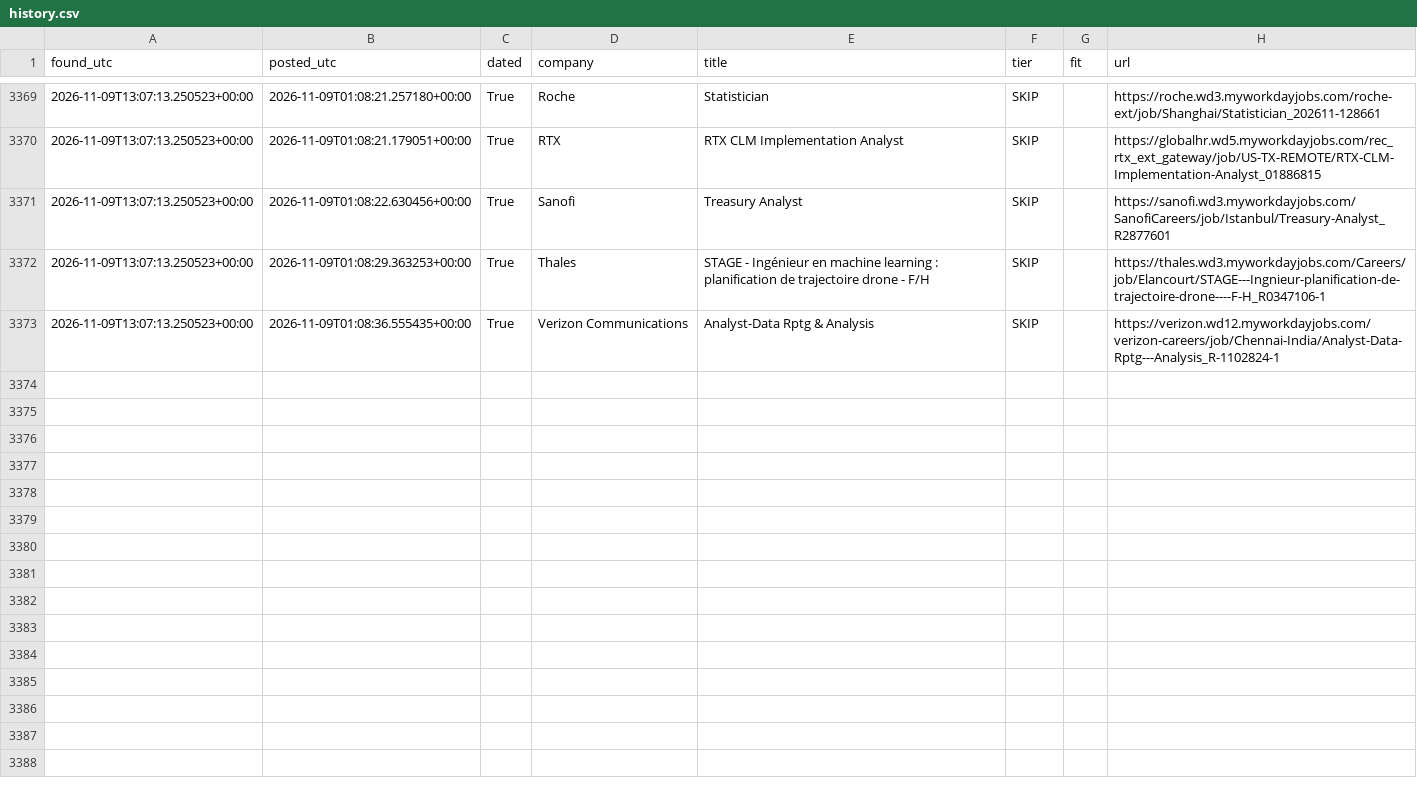
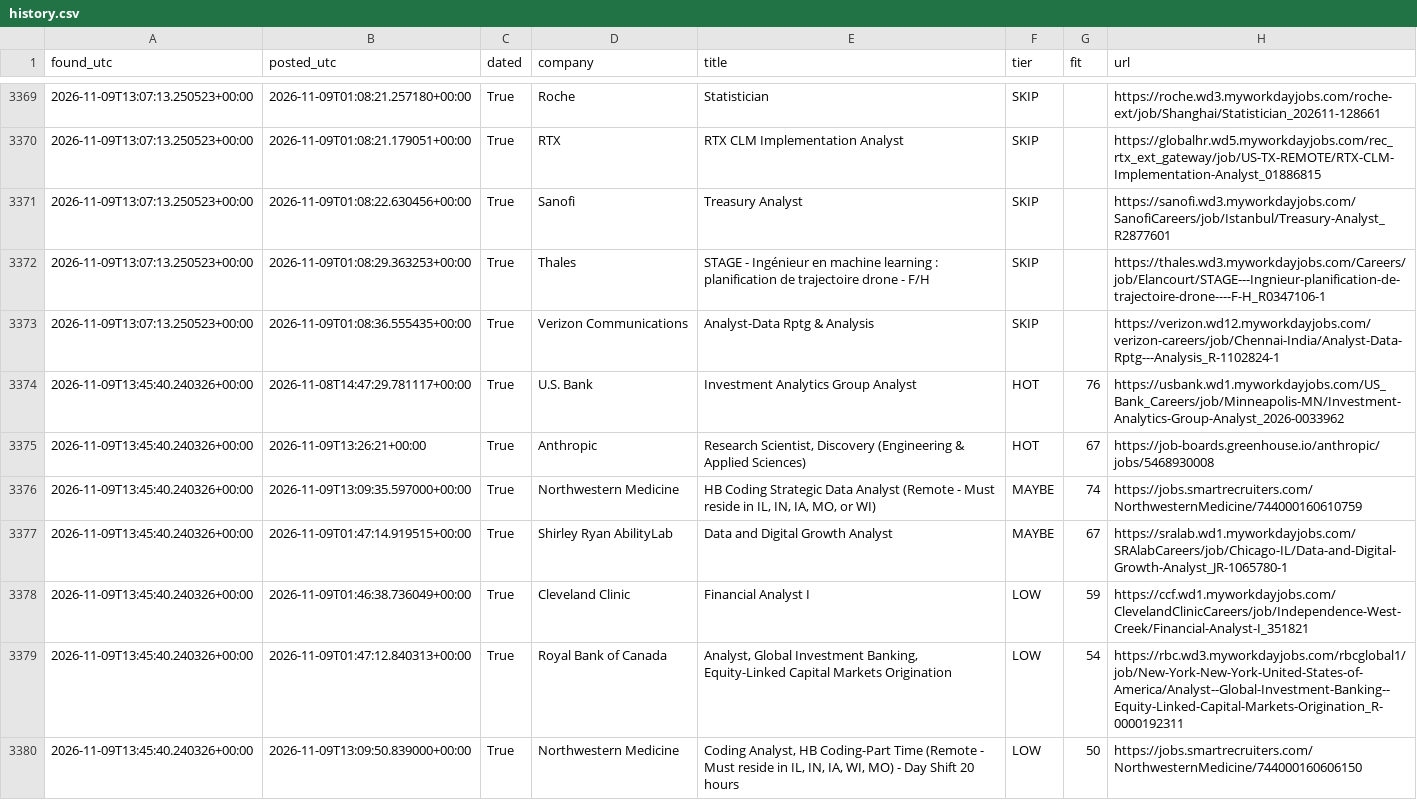
Before and after one commit to RyanSingh0/jobradar, a CSV file: out/history.csv, drawn as a sheet; only a part is shown, gaps mark what is left out; the diff covers the shown part only.

```diff
--- a/out/history.csv
+++ b/out/history.csv
@@ -3373 +3373,8 @@ found_utc,posted_utc,dated,company,title,tier,fit,url
 2026-11-09T13:07:13.250523+00:00,2026-11-09T01:08:36.555435+00:00,True,Verizon Communications,Analyst-Data Rptg & Analysis,SKIP,,https://verizon.wd12.myworkdayjobs.com/verizon-careers/job/Chennai-India/Analyst-Data-Rptg---Analysis_R-1102824-1
+2026-11-09T13:45:40.240326+00:00,2026-11-08T14:47:29.781117+00:00,True,U.S. Bank,Investment Analytics Group Analyst,HOT,76,https://usbank.wd1.myworkdayjobs.com/US_Bank_Careers/job/Minneapolis-MN/Investment-Analytics-Group-Analyst_2026-0033962
+2026-11-09T13:45:40.240326+00:00,2026-11-09T13:26:21+00:00,True,Anthropic,"Research Scientist, Discovery (Engineering & Applied Sciences)",HOT,67,https://job-boards.greenhouse.io/anthropic/jobs/5468930008
+2026-11-09T13:45:40.240326+00:00,2026-11-09T13:09:35.597000+00:00,True,Northwestern Medicine,"HB Coding Strategic Data Analyst (Remote - Must reside in IL, IN, IA, MO, or WI)",MAYBE,74,https://jobs.smartrecruiters.com/NorthwesternMedicine/744000160610759
+2026-11-09T13:45:40.240326+00:00,2026-11-09T01:47:14.919515+00:00,True,Shirley Ryan AbilityLab,Data and Digital Growth Analyst,MAYBE,67,https://sralab.wd1.myworkdayjobs.com/SRAlabCareers/job/Chicago-IL/Data-and-Digital-Growth-Analyst_JR-1065780-1
+2026-11-09T13:45:40.240326+00:00,2026-11-09T01:46:38.736049+00:00,True,Cleveland Clinic,Financial Analyst I,LOW,59,https://ccf.wd1.myworkdayjobs.com/ClevelandClinicCareers/job/Independence-West-Creek/Financial-Analyst-I_351821
+2026-11-09T13:45:40.240326+00:00,2026-11-09T01:47:12.840313+00:00,True,Royal Bank of Canada,"Analyst, Global Investment Banking, Equity-Linked Capital Markets Origination",LOW,54,https://rbc.wd3.myworkdayjobs.com/rbcglobal1/job/New-York-New-York-United-States-of-America/Analyst--Global-Investment-Banking--Equity-Linked-Capital-Markets-Origination_R-0000192311
+2026-11-09T13:45:40.240326+00:00,2026-11-09T13:09:50.839000+00:00,True,Northwestern Medicine,"Coding Analyst, HB Coding-Part Time (Remote - Must reside in IL, IN, IA, WI, MO) - Day Shift 20 hours",LOW,50,https://jobs.smartrecruiters.com/NorthwesternMedicine/744000160606150
```
Also changed, not shown: 7 added rows elsewhere in this file, 5 other files.
